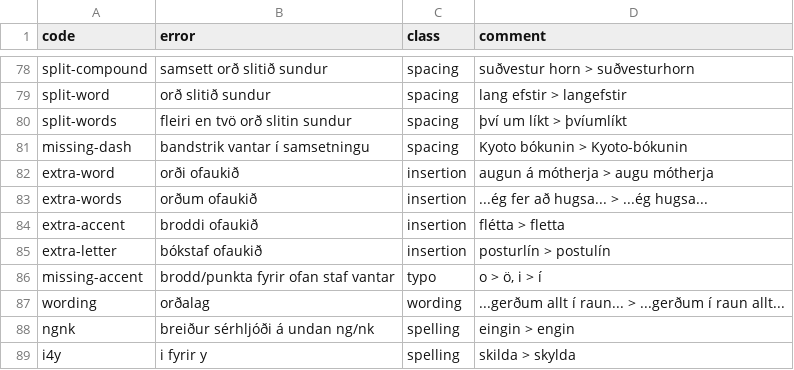
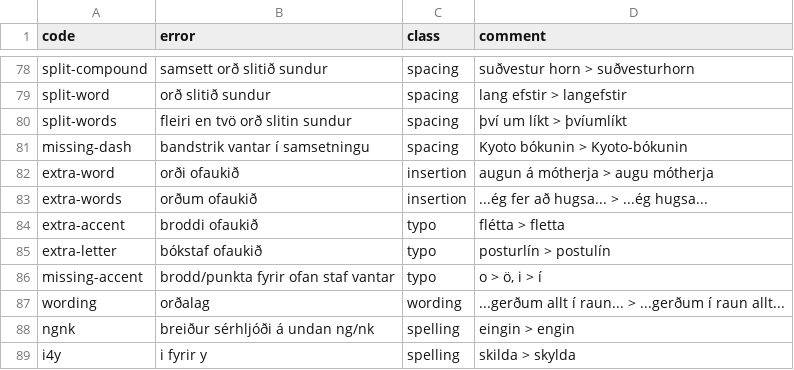
Before and after one commit to antonkarl/iceErrorCorpus, a TSV file: errorCodes.tsv, drawn as a sheet; only a part is shown, gaps mark what is left out.

Commit message:
Update errorCodes.tsv

```diff
--- a/errorCodes.tsv
+++ b/errorCodes.tsv
@@ -87,4 +87,4 @@ extra-word	orði ofaukið	insertion	augun á mótherja > augu mótherja
 extra-words	orðum ofaukið	insertion	...ég fer að hugsa... > ...ég hugsa...
-extra-accent	broddi ofaukið	insertion	flétta > fletta
-extra-letter 	bókstaf ofaukið	insertion	posturlín > postulín
+extra-accent	broddi ofaukið	typo	flétta > fletta
+extra-letter 	bókstaf ofaukið	typo	posturlín > postulín
 missing-accent	brodd/punkta fyrir ofan staf vantar	typo	o > ö, i > í
```
